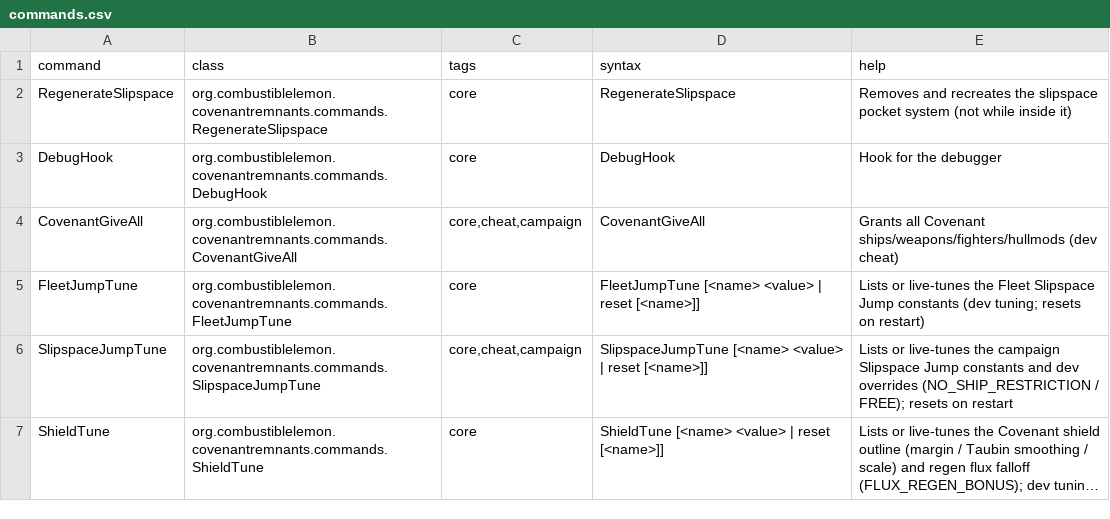
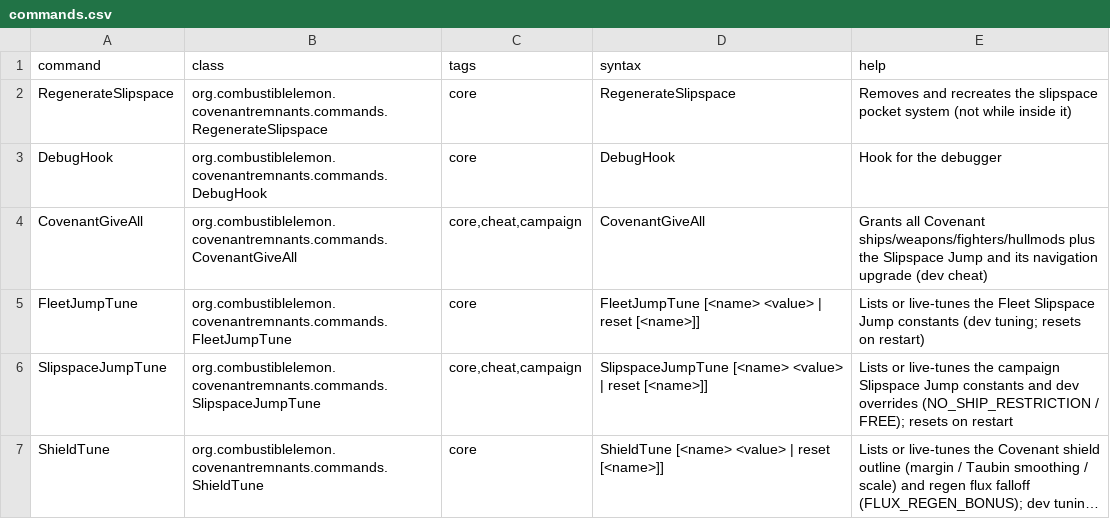
Before and after one commit to Combustiblemon/Covenant-Remnants, a CSV file: data/console/commands.csv, drawn as a sheet; long unchanged cells end in ….

```diff
--- a/data/console/commands.csv
+++ b/data/console/commands.csv
@@ -3,3 +3,3 @@ RegenerateSlipspace,org.combustiblelemon.covenantremnants.commands.RegenerateSli
 DebugHook,org.combustiblelemon.covenantremnants.commands.DebugHook,core,DebugHook,Hook for the debugger
-CovenantGiveAll,org.combustiblelemon.covenantremnants.commands.CovenantGiveAll,"core,cheat,campaign",CovenantGiveAll,Grants all Covenant ships/weapons/fighters/hullmods (dev cheat)
+CovenantGiveAll,org.combustiblelemon.covenantremnants.commands.CovenantGiveAll,"core,cheat,campaign",CovenantGiveAll,Grants all Covenant ships/weapons/fighters/hullmods plus the Slipspace Jump and its navigation upgrade (dev cheat)
 FleetJumpTune,org.combustiblelemon.covenantremnants.commands.FleetJumpTune,core,FleetJumpTune [<name> <value> | reset [<name>]],Lists or live-tunes the Fleet Slipspace Jump constants (dev tuning; resets on restart)
```
Also changed, not shown: data/campaign/special_items.csv, data/hullmods/hull_mods.csv, 33 other files.
